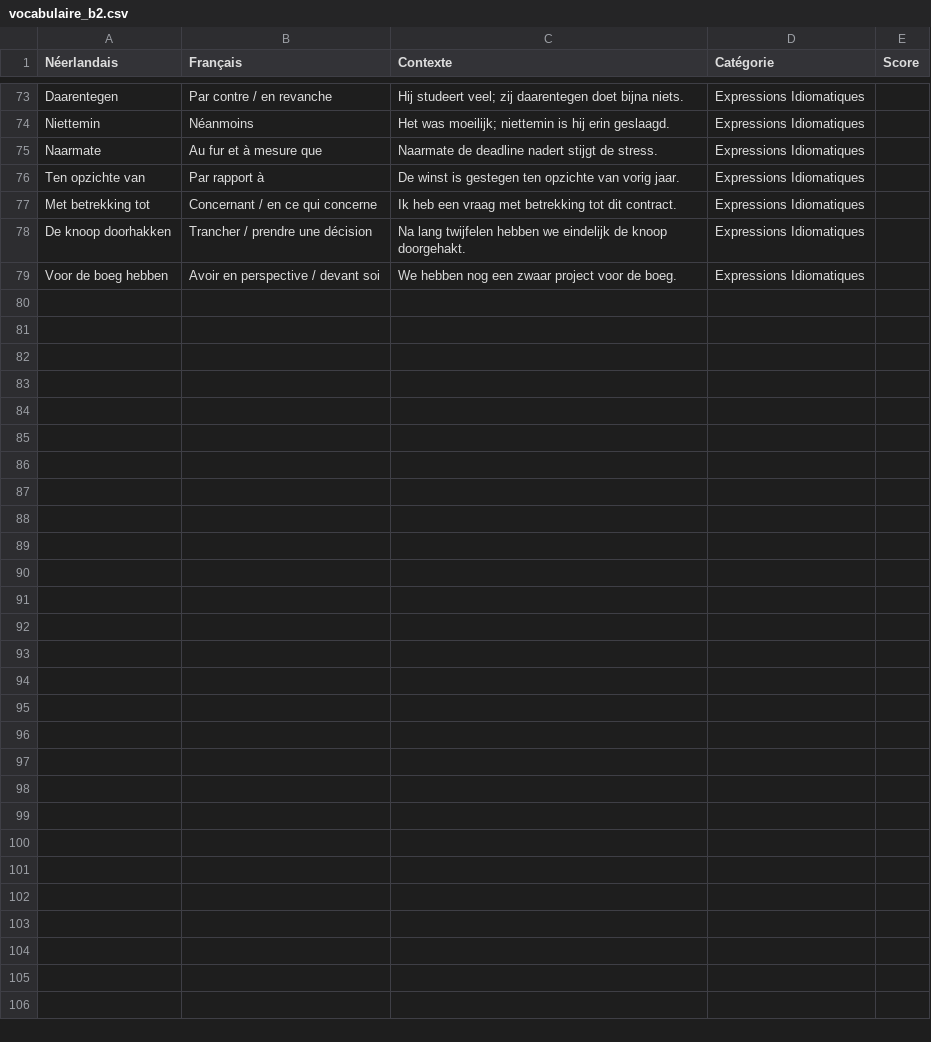
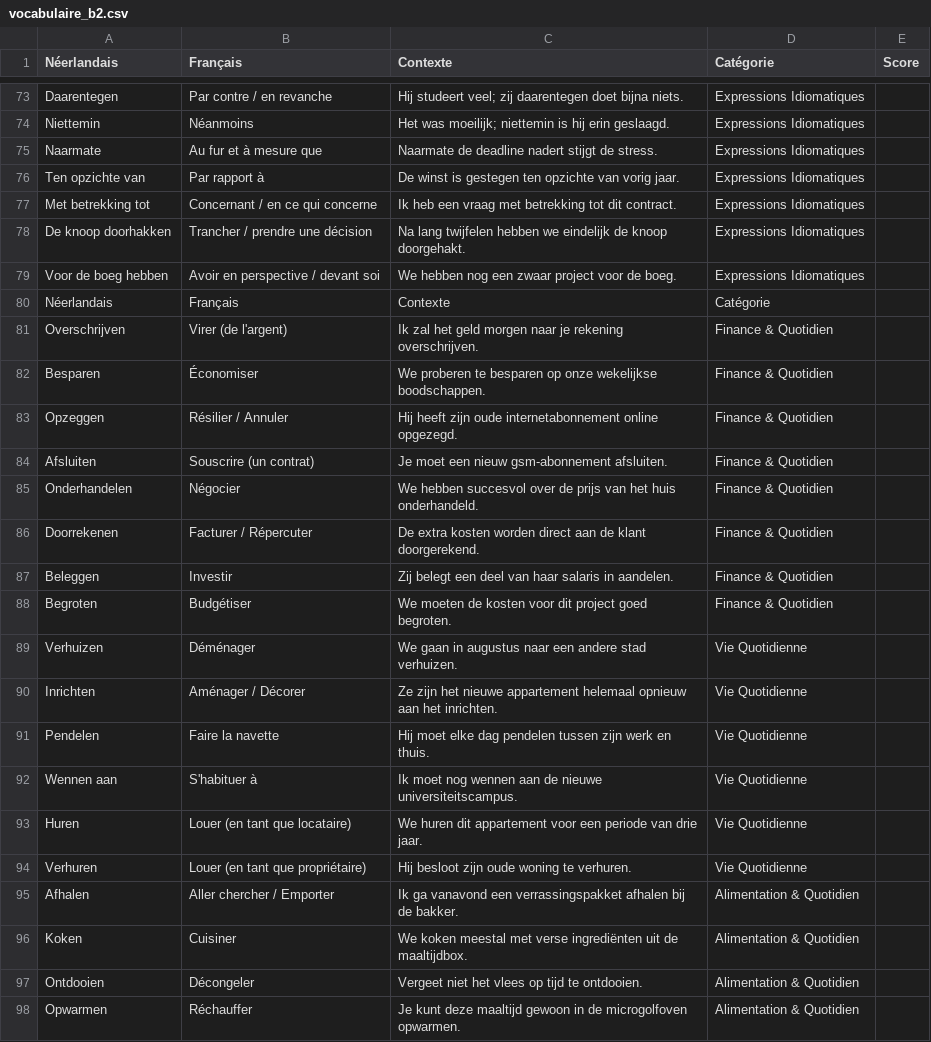
Before and after one commit to rbellens1/nl-vocab-app, a CSV file: vocabulaire_b2.csv, drawn as a sheet; only a part is shown, gaps mark what is left out; the diff covers the shown part only.

Commit message:
Update vocabulaire_b2.csv

```diff
--- a/vocabulaire_b2.csv
+++ b/vocabulaire_b2.csv
@@ -79 +79,20 @@ De knoop doorhakken,Trancher / prendre une décision,Na lang twijfelen hebben we
 Voor de boeg hebben,Avoir en perspective / devant soi,We hebben nog een zwaar project voor de boeg.,Expressions Idiomatiques
+Néerlandais,Français,Contexte,Catégorie
+Overschrijven,Virer (de l'argent),Ik zal het geld morgen naar je rekening overschrijven.,Finance & Quotidien
+Besparen,Économiser,We proberen te besparen op onze wekelijkse boodschappen.,Finance & Quotidien
+Opzeggen,Résilier / Annuler,Hij heeft zijn oude internetabonnement online opgezegd.,Finance & Quotidien
+Afsluiten,Souscrire (un contrat),Je moet een nieuw gsm-abonnement afsluiten.,Finance & Quotidien
+Onderhandelen,Négocier,We hebben succesvol over de prijs van het huis onderhandeld.,Finance & Quotidien
+Doorrekenen,Facturer / Répercuter,De extra kosten worden direct aan de klant doorgerekend.,Finance & Quotidien
+Beleggen,Investir,Zij belegt een deel van haar salaris in aandelen.,Finance & Quotidien
+Begroten,Budgétiser,We moeten de kosten voor dit project goed begroten.,Finance & Quotidien
+Verhuizen,Déménager,We gaan in augustus naar een andere stad verhuizen.,Vie Quotidienne
+Inrichten,Aménager / Décorer,Ze zijn het nieuwe appartement helemaal opnieuw aan het inrichten.,Vie Quotidienne
+Pendelen,Faire la navette,Hij moet elke dag pendelen tussen zijn werk en thuis.,Vie Quotidienne
+Wennen aan,S'habituer à,Ik moet nog wennen aan de nieuwe universiteitscampus.,Vie Quotidienne
+Huren,Louer (en tant que locataire),We huren dit appartement voor een periode van drie jaar.,Vie Quotidienne
+Verhuren,Louer (en tant que propriétaire),Hij besloot zijn oude woning te verhuren.,Vie Quotidienne
+Afhalen,Aller chercher / Emporter,Ik ga vanavond een verrassingspakket afhalen bij de bakker.,Alimentation & Quotidien
+Koken,Cuisiner,We koken meestal met verse ingrediënten uit de maaltijdbox.,Alimentation & Quotidien
+Ontdooien,Décongeler,Vergeet niet het vlees op tijd te ontdooien.,Alimentation & Quotidien
+Opwarmen,Réchauffer,Je kunt deze maaltijd gewoon in de microgolfoven opwarmen.,Alimentation & Quotidien
```
Also changed, not shown: 24 added rows elsewhere in this file.
